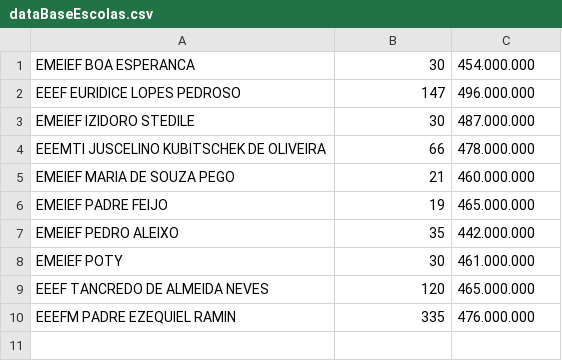
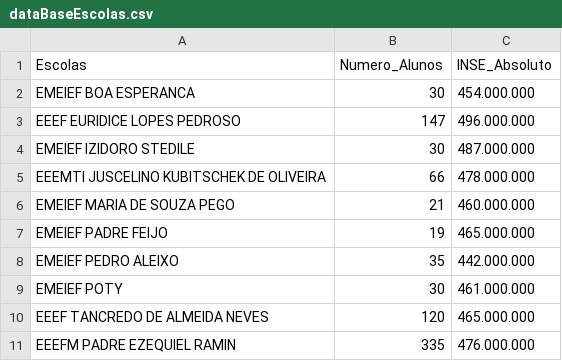
Before and after one commit to RebelWyvern/database, a CSV file: dataBaseEscolas.csv, drawn as a sheet; the diff names each change by its address in the sheet, - before the commit and + after, or states it on an @@ line.

Commit message:
Update dataBaseEscolas.csv

```diff
--- a/dataBaseEscolas.csv
+++ b/dataBaseEscolas.csv
+row 1: Escolas | Numero_Alunos | INSE_Absoluto
```
